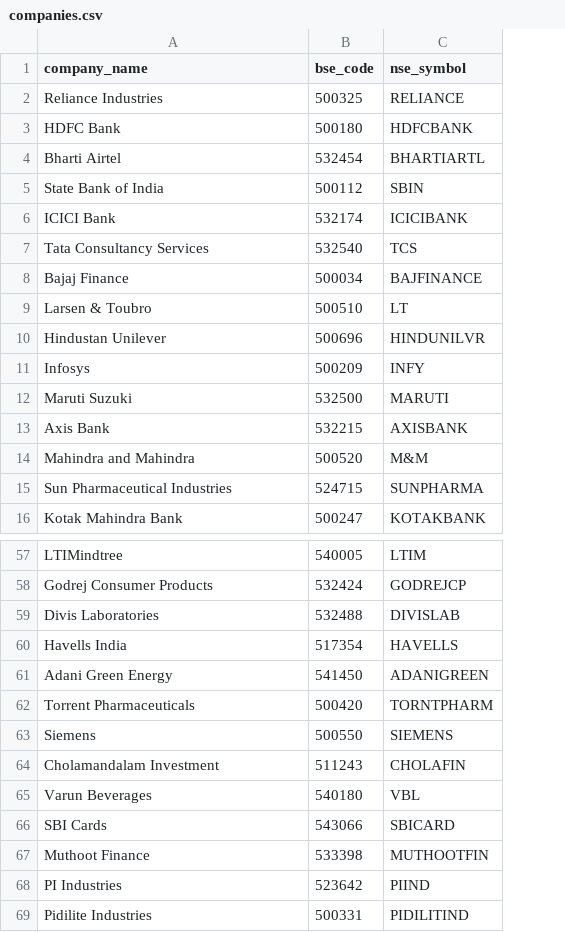
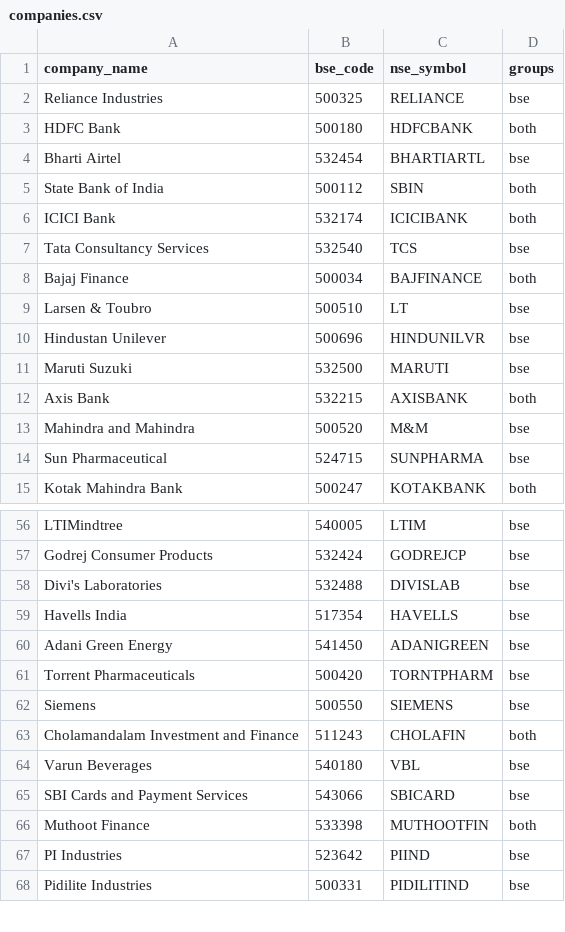
Before and after one commit to nehaljourno/my-bse-alerts, a CSV file: companies.csv, drawn as a sheet; only a part is shown, gaps mark what is left out; removed rows and columns are numbered as before the commit, all else as after; the diff covers the shown part only; the diff names each change by its address in the sheet, - before the commit and + after, or states it on an @@ line.

```diff
--- a/companies.csv
+++ b/companies.csv
+column D (groups), rows 2-15: bse | both | bse | both | both | bse | both | bse | bse | bse | both | bse | bse | both; rows 56-68: bse | bse | bse | bse | bse | bse | bse | both | bse | bse | both | bse | bse
-row 11: Infosys | 500209 | INFY
-A14 (company_name): Sun Pharmaceutical Industries
+A14 (company_name): Sun Pharmaceutical
-A58 (company_name): Divis Laboratories
+A58 (company_name): Divi's Laboratories
-A63 (company_name): Cholamandalam Investment
+A63 (company_name): Cholamandalam Investment and Finance
-A65 (company_name): SBI Cards
+A65 (company_name): SBI Cards and Payment Services
```
Also changed, not shown: 29 added rows, 1 removed row and 14 edited cells elsewhere in this file.
